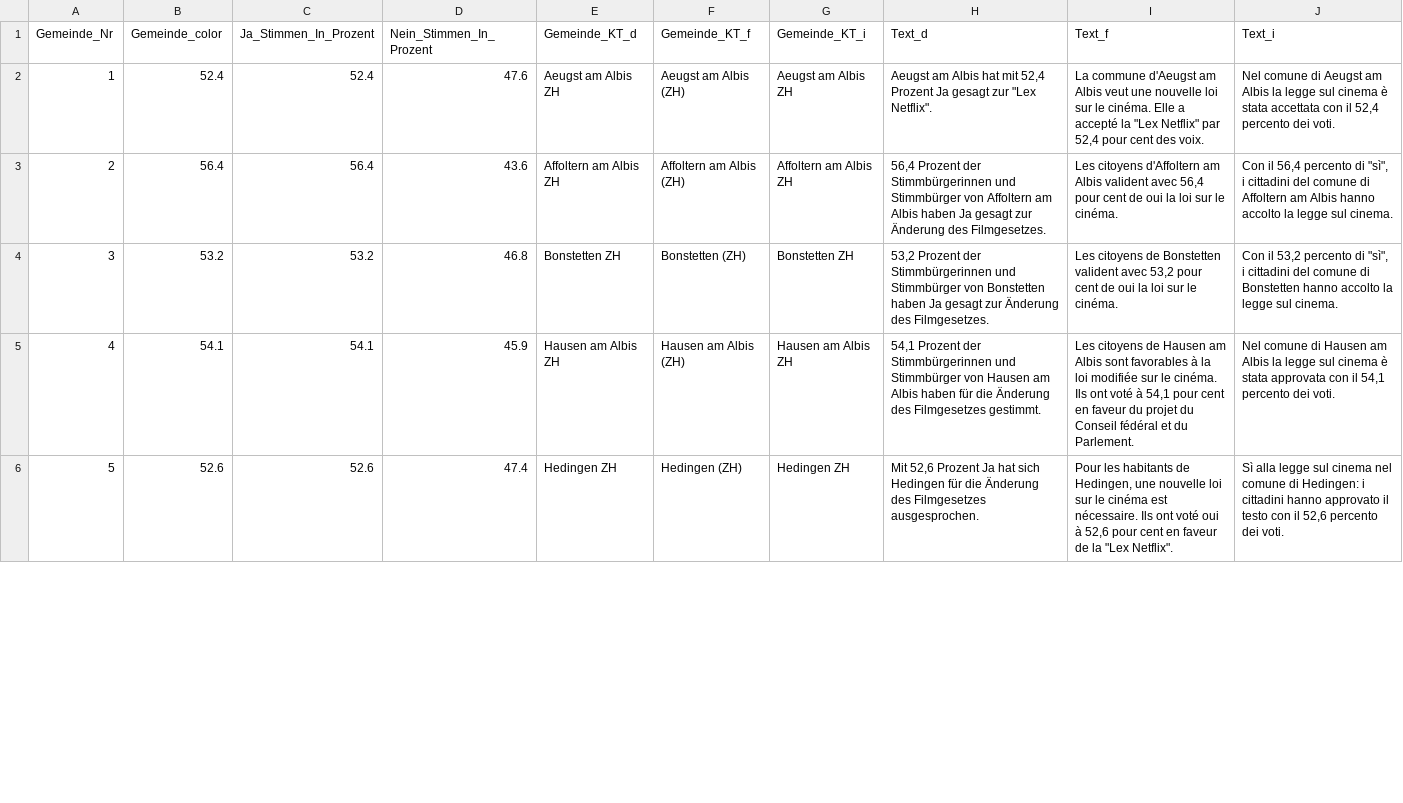
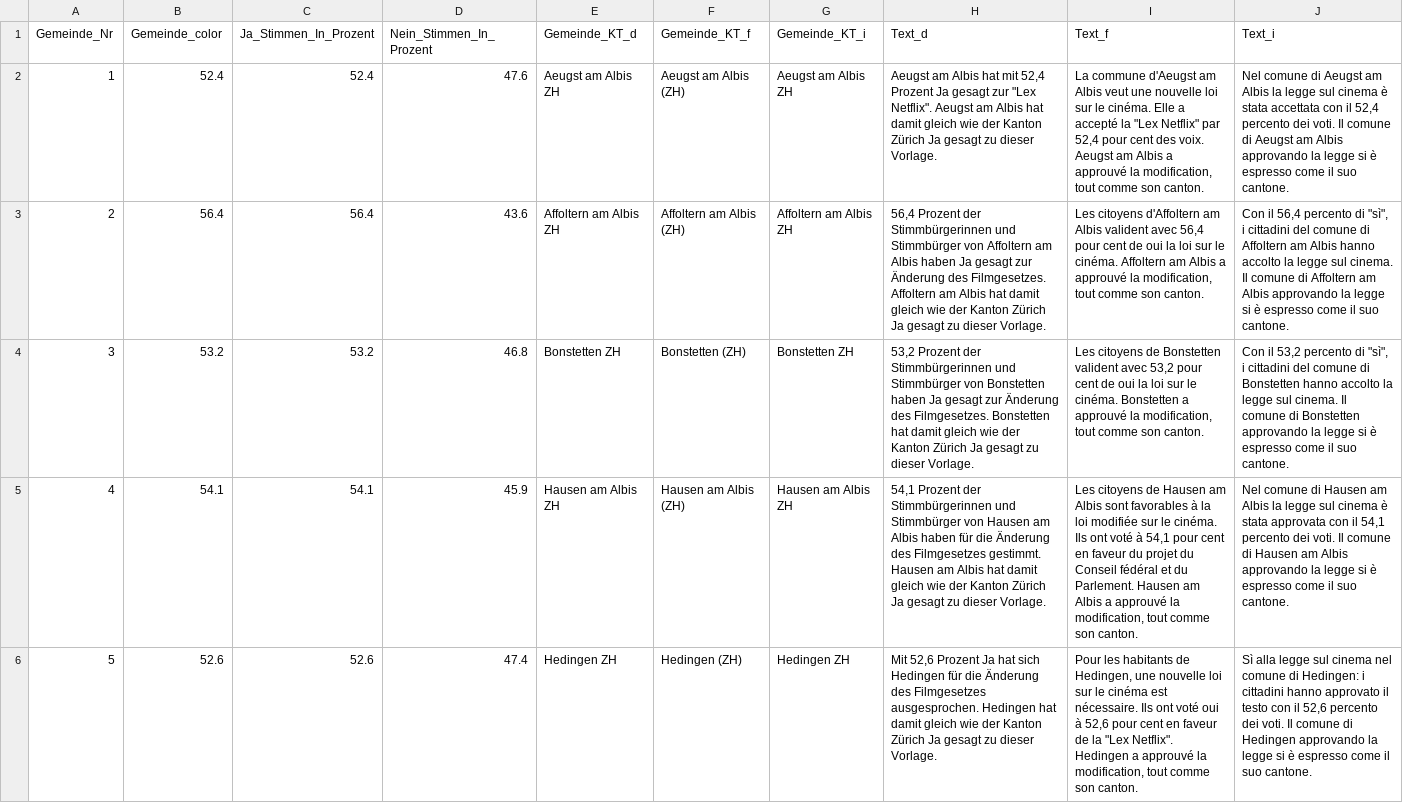
Before and after one commit to awp-finanznachrichten/lena_mai2022, a CSV file: Output/Film_dw_zentralschweiz.csv, drawn as a sheet; only a part is shown; the diff covers the shown part only; the diff names each change by its address in the sheet, - before the commit and + after, or states it on an @@ line.

```diff
--- a/Output/Film_dw_zentralschweiz.csv
+++ b/Output/Film_dw_zentralschweiz.csv
-H2 (Text_d): …"Lex Netflix".
+H2 (Text_d): …"Lex Netflix". Aeugst am Albis hat damit gleich wie der Kanton Zürich Ja gesagt zu dieser Vorlage.
-I2 (Text_f): …des voix.
+I2 (Text_f): …des voix. Aeugst am Albis a approuvé la modification, tout comme son canton.
-J2 (Text_i): …dei voti.
+J2 (Text_i): …dei voti. Il comune di Aeugst am Albis approvando la legge si è espresso come il suo cantone.
-H3 (Text_d): …des Filmgesetzes.
+H3 (Text_d): …des Filmgesetzes. Affoltern am Albis hat damit gleich wie der Kanton Zürich Ja gesagt zu dieser Vorlage.
-I3 (Text_f): …le cinéma.
+I3 (Text_f): …le cinéma. Affoltern am Albis a approuvé la modification, tout comme son canton.
-J3 (Text_i): …sul cinema.
+J3 (Text_i): …sul cinema. Il comune di Affoltern am Albis approvando la legge si è espresso come il suo cantone.
-H4 (Text_d): …des Filmgesetzes.
+H4 (Text_d): …des Filmgesetzes. Bonstetten hat damit gleich wie der Kanton Zürich Ja gesagt zu dieser Vorlage.
-I4 (Text_f): …le cinéma.
+I4 (Text_f): …le cinéma. Bonstetten a approuvé la modification, tout comme son canton.
-J4 (Text_i): …sul cinema.
+J4 (Text_i): …sul cinema. Il comune di Bonstetten approvando la legge si è espresso come il suo cantone.
-H5 (Text_d): …Filmgesetzes gestimmt.
+H5 (Text_d): …Filmgesetzes gestimmt. Hausen am Albis hat damit gleich wie der Kanton Zürich Ja gesagt zu dieser Vorlage.
-I5 (Text_f): …du Parlement.
+I5 (Text_f): …du Parlement. Hausen am Albis a approuvé la modification, tout comme son canton.
-J5 (Text_i): …dei voti.
+J5 (Text_i): …dei voti. Il comune di Hausen am Albis approvando la legge si è espresso come il suo cantone.
-H6 (Text_d): …Filmgesetzes ausgesprochen.
+H6 (Text_d): …Filmgesetzes ausgesprochen. Hedingen hat damit gleich wie der Kanton Zürich Ja gesagt zu dieser Vorlage.
-I6 (Text_f): …"Lex Netflix".
+I6 (Text_f): …"Lex Netflix". Hedingen a approuvé la modification, tout comme son canton.
-J6 (Text_i): …dei voti.
+J6 (Text_i): …dei voti. Il comune di Hedingen approvando la legge si è espresso come il suo cantone.
```
Also changed, not shown: 63 edited cells elsewhere in this file, Output/Frontex_dw_FM1_today.csv, Output/Frontex_dw_basel.csv, 28 other files.
